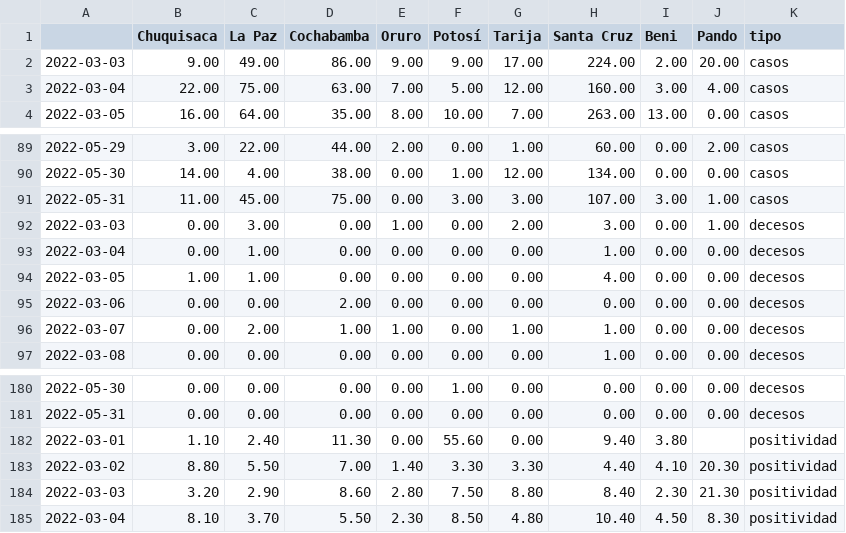
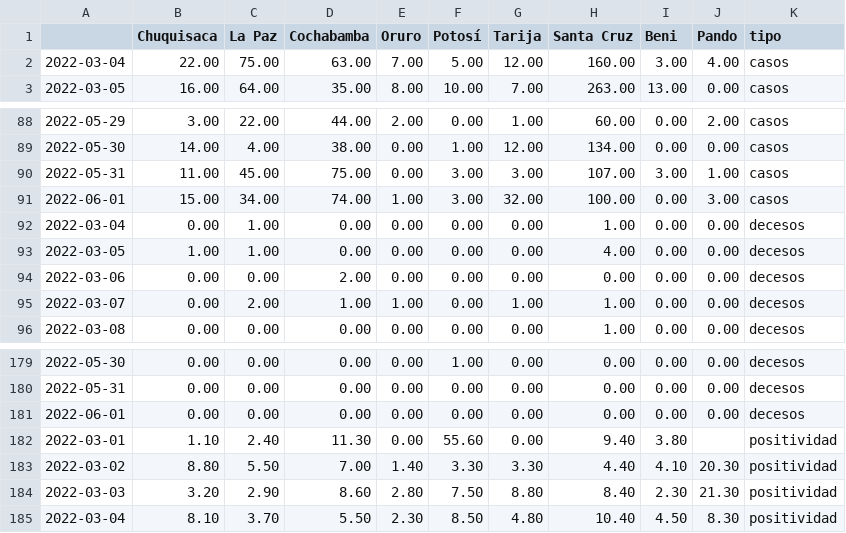
Before and after one commit to mauforonda/super_magic_covid_middleware, a CSV file: docs/master.csv, drawn as a sheet; only a part is shown, gaps mark what is left out; removed rows and columns are numbered as before the commit, all else as after; the diff names each change by its address in the sheet, - before the commit and + after, or states it on an @@ line.

Commit message:
[ci] actualización

```diff
--- a/docs/master.csv
+++ b/docs/master.csv
-row 2: 2022-03-03 | 9.00 | 49.00 | 86.00 | 9.00 | 9.00 | 17.00 | 224.00 | 2.00 | 20.00 | casos
-row 92: 2022-03-03 | 0.00 | 3.00 | 0.00 | 1.00 | 0.00 | 2.00 | 3.00 | 0.00 | 1.00 | decesos
+row 91: 2022-06-01 | 15.00 | 34.00 | 74.00 | 1.00 | 3.00 | 32.00 | 100.00 | 0.00 | 3.00 | casos
+row 181: 2022-06-01 | 0.00 | 0.00 | 0.00 | 0.00 | 0.00 | 0.00 | 0.00 | 0.00 | 0.00 | decesos
```
